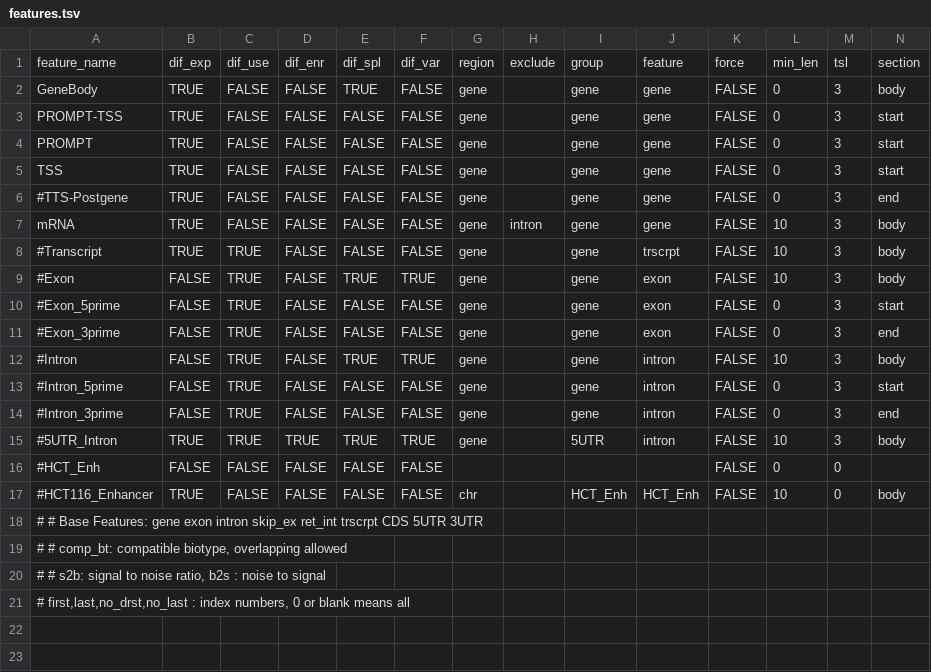
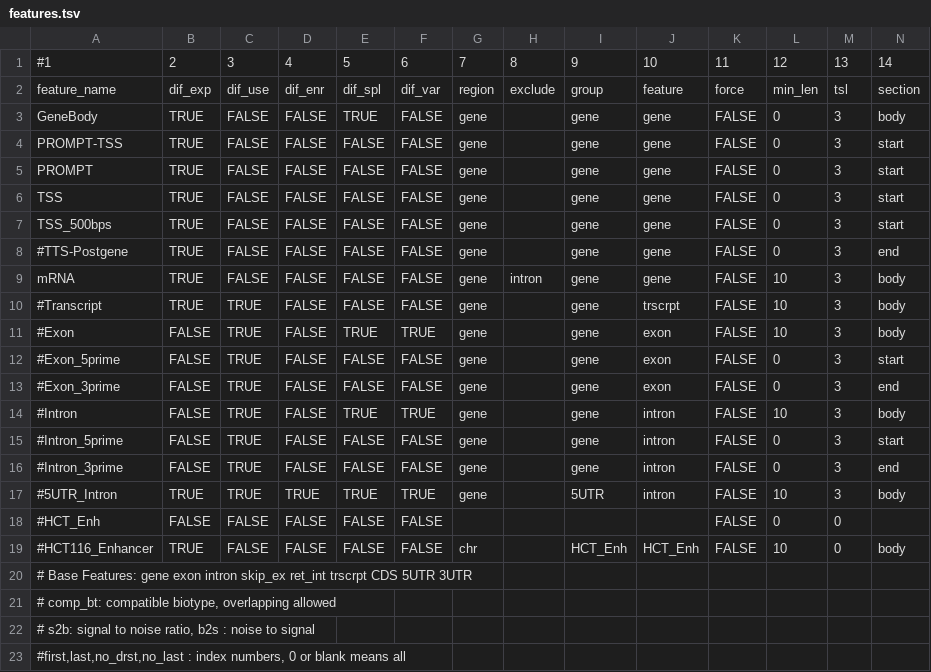
Before and after one commit to AngLi9849/RNASeqSnakemake, a TSV file: config/features.tsv, drawn as a sheet; only a part is shown; addresses are those after the commit; rows hold the shown columns only; the diff names each change by its address in the sheet, - before the commit and + after, or states it on an @@ line.

```diff
--- a/config/features.tsv
+++ b/config/features.tsv
+row 1: #1 | 2 | 3 | 4 | 5 | 6 | 7 | 8 | 9 | 10 | 11 | 12 | 13 | 14
+row 7: TSS_500bps | TRUE | FALSE | FALSE | FALSE | FALSE | gene |  | gene | gene | FALSE | 0 | 3 | start
-A20: # # Base Features:…
+A20: # Base Features:…
-A21: # # comp_bt: compatible…
+A21: # comp_bt: compatible…
-A22: # # s2b: signal…
+A22: # s2b: signal…
-A23: # first,last,no_drst,no_last : index…
+A23: #first,last,no_drst,no_last : index…
```
Also changed, not shown: config/experiments.tsv, config/gene_sets.tsv, 9 other files.
